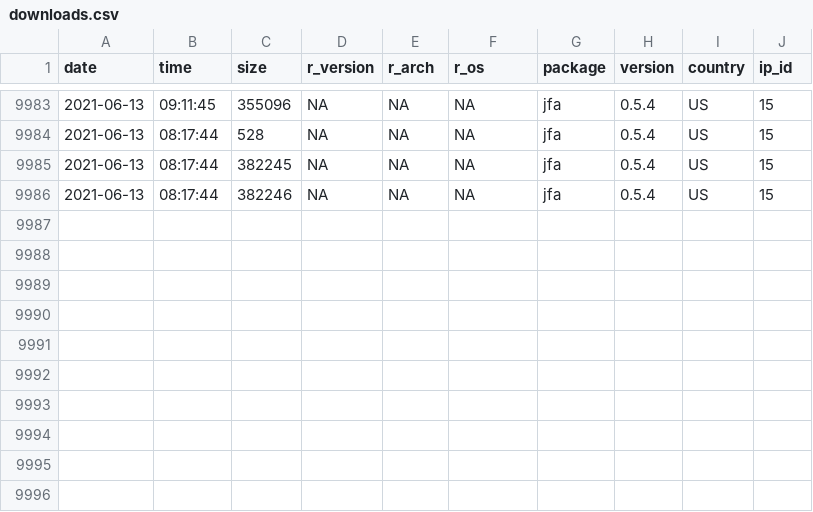
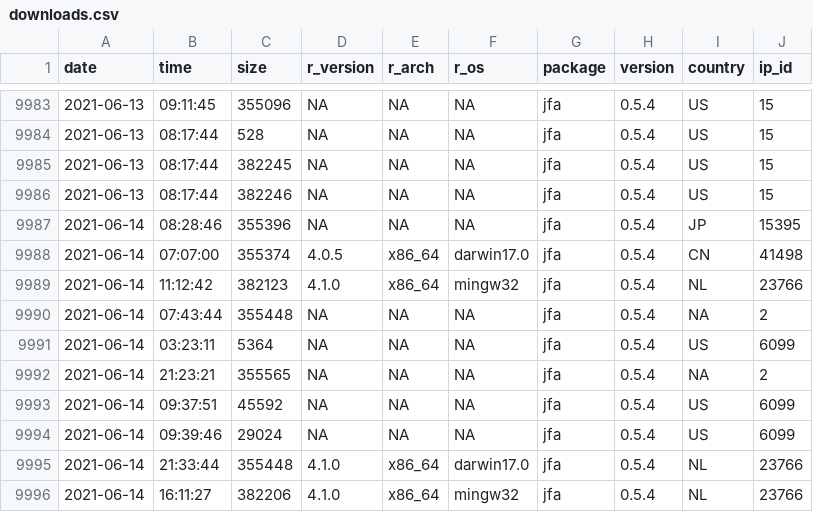
Before and after one commit to koenderks/jfa, a CSV file: reference/figures/readme/worldmap/downloads.csv, drawn as a sheet; only a part is shown, gaps mark what is left out; the diff names each change by its address in the sheet, - before the commit and + after, or states it on an @@ line.

```diff
--- a/reference/figures/readme/worldmap/downloads.csv
+++ b/reference/figures/readme/worldmap/downloads.csv
+row 9987: 2021-06-14 | 08:28:46 | 355396 | NA | NA | NA | jfa | 0.5.4 | JP | 15395
+row 9988: 2021-06-14 | 07:07:00 | 355374 | 4.0.5 | x86_64 | darwin17.0 | jfa | 0.5.4 | CN | 41498
+row 9989: 2021-06-14 | 11:12:42 | 382123 | 4.1.0 | x86_64 | mingw32 | jfa | 0.5.4 | NL | 23766
+row 9990: 2021-06-14 | 07:43:44 | 355448 | NA | NA | NA | jfa | 0.5.4 | NA | 2
+row 9991: 2021-06-14 | 03:23:11 | 5364 | NA | NA | NA | jfa | 0.5.4 | US | 6099
+row 9992: 2021-06-14 | 21:23:21 | 355565 | NA | NA | NA | jfa | 0.5.4 | NA | 2
+row 9993: 2021-06-14 | 09:37:51 | 45592 | NA | NA | NA | jfa | 0.5.4 | US | 6099
+row 9994: 2021-06-14 | 09:39:46 | 29024 | NA | NA | NA | jfa | 0.5.4 | US | 6099
+row 9995: 2021-06-14 | 21:33:44 | 355448 | 4.1.0 | x86_64 | darwin17.0 | jfa | 0.5.4 | NL | 23766
+row 9996: 2021-06-14 | 16:11:27 | 382206 | 4.1.0 | x86_64 | mingw32 | jfa | 0.5.4 | NL | 23766
```
Also changed, not shown: 2 other files.
